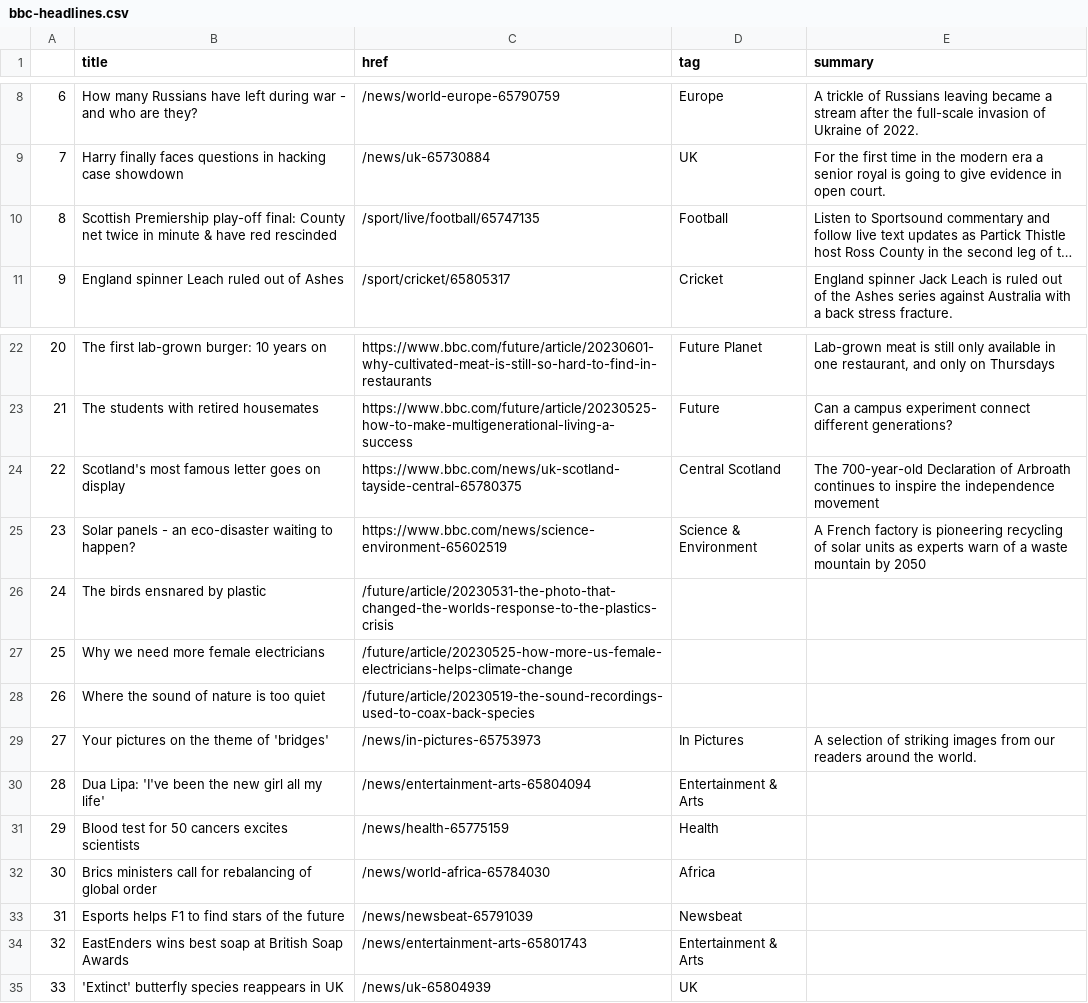
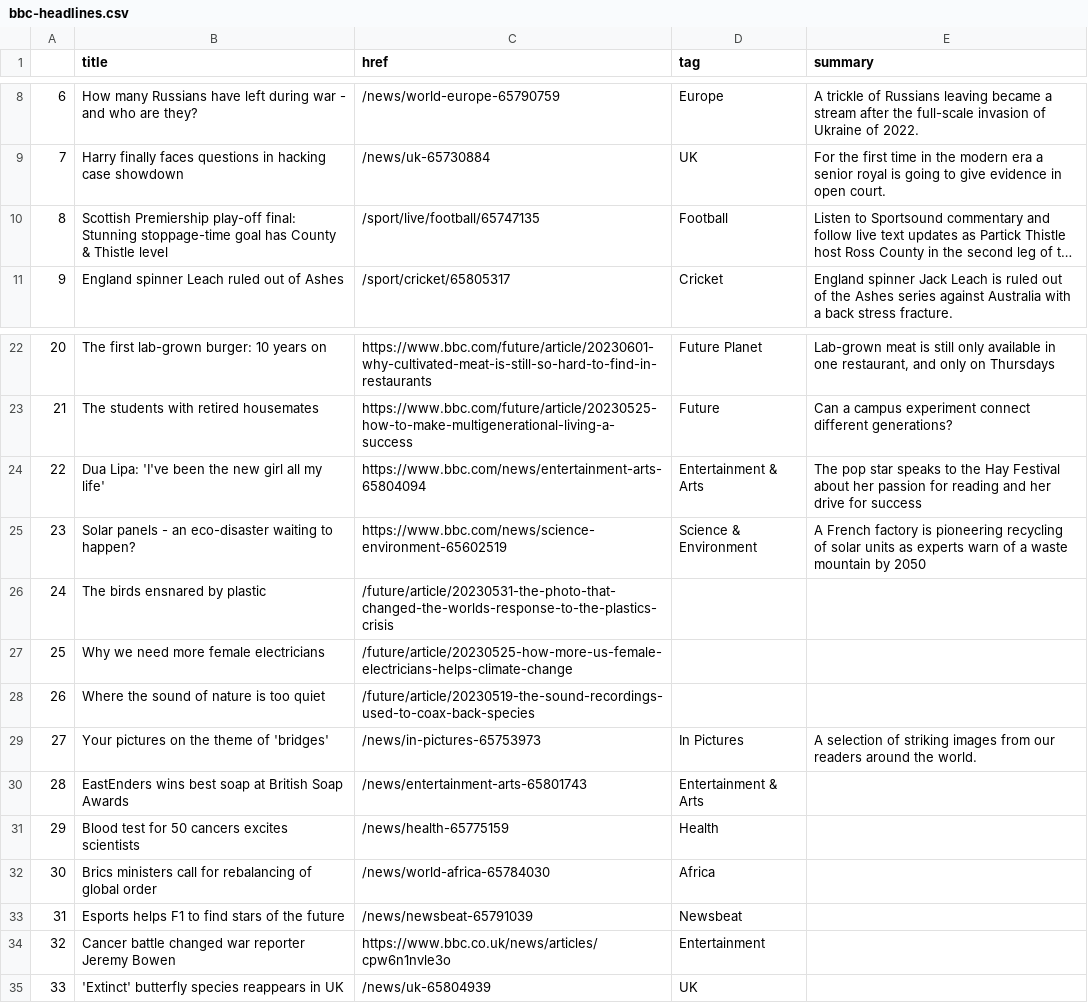
Before and after one commit to anastasiajourno/Automatic-scraper, a CSV file: bbc-headlines.csv, drawn as a sheet; only a part is shown, gaps mark what is left out; long unchanged cells end in …; the diff names each change by its address in the sheet, - before the commit and + after, or states it on an @@ line.

```diff
--- a/bbc-headlines.csv
+++ b/bbc-headlines.csv
-B10 (title): …play-off final: County net twice in minute & have red rescinded
+B10 (title): …play-off final: Stunning stoppage-time goal has County & Thistle level
-B24 (title): Scotland's most famous letter goes on display
+B24 (title): Dua Lipa: 'I've been the new girl all my life'
-C24 (href): https://www.bbc.com/news/uk-scotland-tayside-central-65780375
+C24 (href): https://www.bbc.com/news/entertainment-arts-65804094
-D24 (tag): Central Scotland
+D24 (tag): Entertainment & Arts
-E24 (summary): The 700-year-old Declaration of Arbroath continues to inspire the independence movement
+E24 (summary): The pop star speaks to the Hay Festival about her passion for reading and her drive for success
-B30 (title): Dua Lipa: 'I've been the new girl all my life'
+B30 (title): EastEnders wins best soap at British Soap Awards
-C30 (href): /news/entertainment-arts-65804094
+C30 (href): /news/entertainment-arts-65801743
-B34 (title): EastEnders wins best soap at British Soap Awards
+B34 (title): Cancer battle changed war reporter Jeremy Bowen
-C34 (href): /news/entertainment-arts-65801743
+C34 (href): https://www.bbc.co.uk/news/articles/cpw6n1nvle3o
-D34 (tag): Entertainment & Arts
+D34 (tag): Entertainment
```
